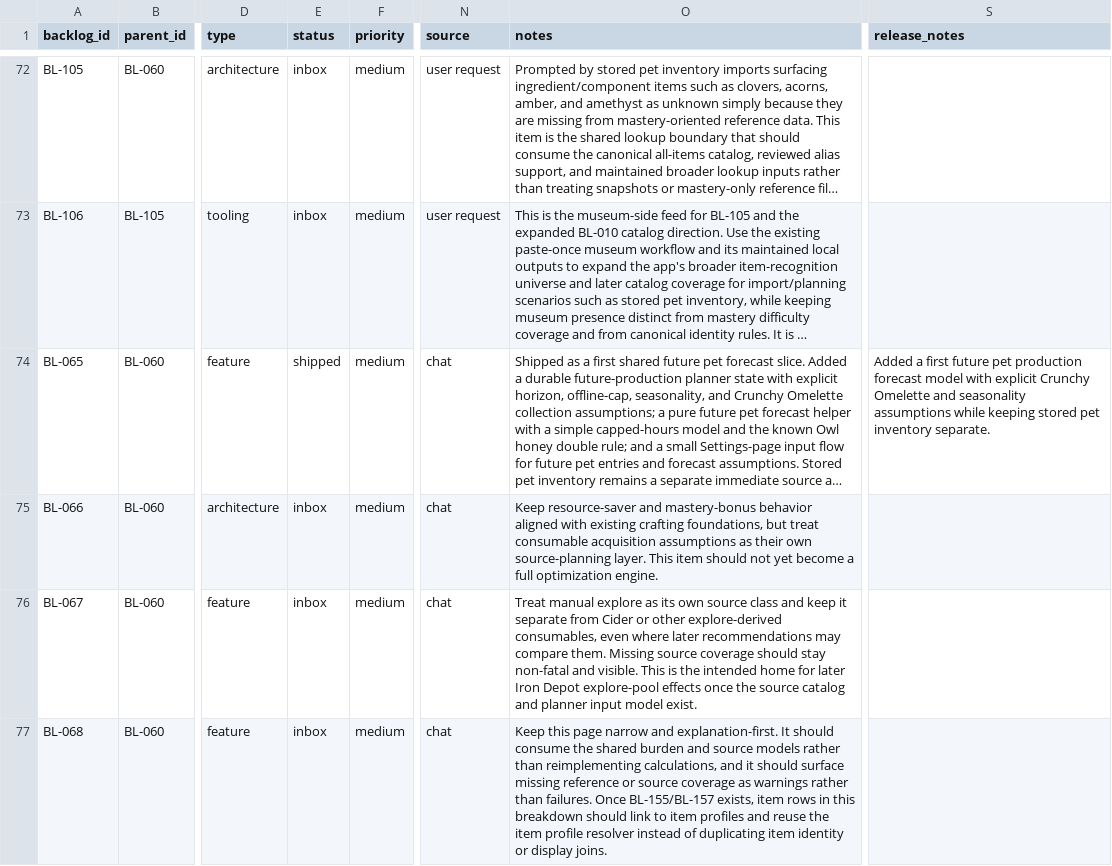
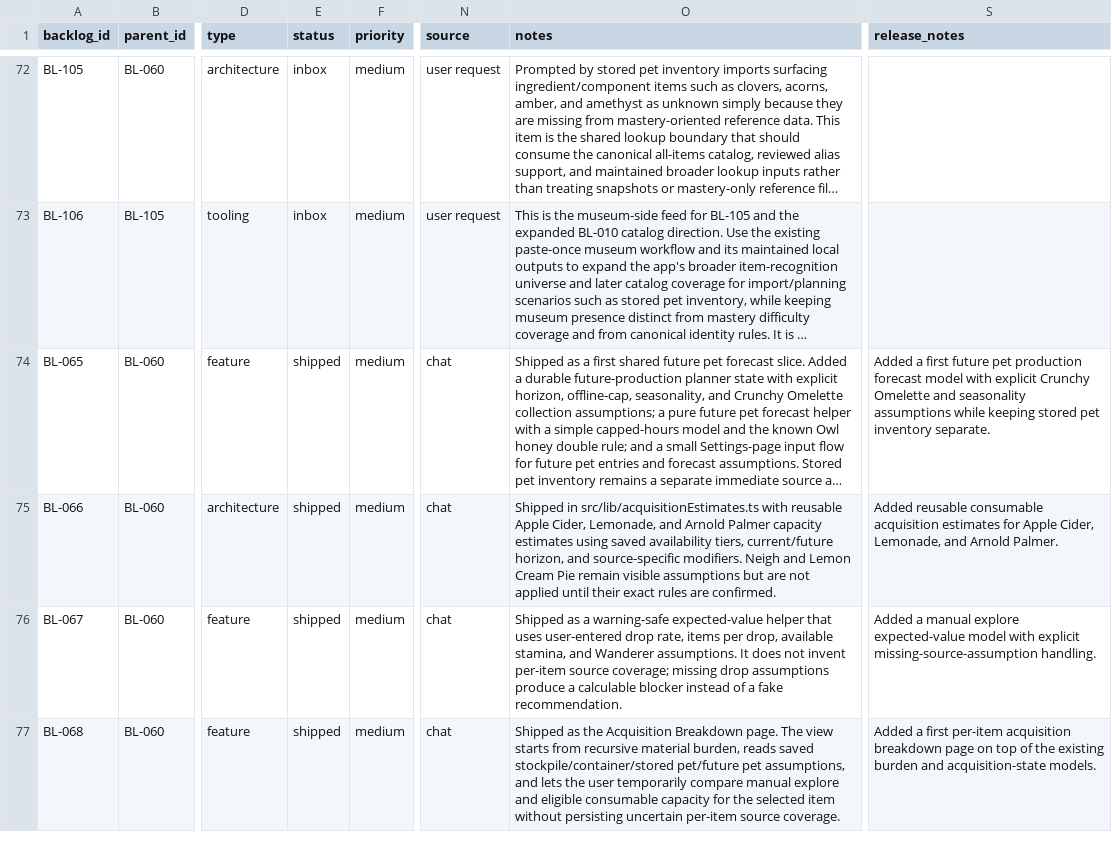
Before and after one commit to missvin/farmrpg-tools, a CSV file: planning/backlog.csv, drawn as a sheet; only a part is shown, gaps mark what is left out; long unchanged cells end in …; the diff covers the shown part only; the diff names each change by its address in the sheet, - before the commit and + after, or states it on an @@ line.

Commit message:
feat: add acquisition breakdown planning

```diff
--- a/planning/backlog.csv
+++ b/planning/backlog.csv
-E75:E77 (status): inbox
+E75:E77 (status): shipped
-O75 (notes): Keep resource-saver and mastery-bonus behavior aligned with existing crafting foundations, but treat consumable acquisition assumptions as their own source-planning layer. This item should not yet become a full optimization engine.
+O75 (notes): Shipped in src/lib/acquisitionEstimates.ts with reusable Apple Cider, Lemonade, and Arnold Palmer capacity estimates using saved availability tiers, current/future horizon, and source-specific modifiers. Neigh and Lemon Cream Pie remain visible assumptions but are not applied until their exact rules are confirmed.
-S75 (release_notes): (empty)
+S75 (release_notes): Added reusable consumable acquisition estimates for Apple Cider, Lemonade, and Arnold Palmer.
-O76 (notes): Treat manual explore as its own source class and keep it separate from Cider or other explore-derived consumables, even where later recommendations may compare them. Missing source coverage should stay non-fatal and visible. This is the intended home for later Iron Depot explore-pool effects once the source catalog and planner input model exist.
+O76 (notes): Shipped as a warning-safe expected-value helper that uses user-entered drop rate, items per drop, available stamina, and Wanderer assumptions. It does not invent per-item source coverage; missing drop assumptions produce a calculable blocker instead of a fake recommendation.
-S76 (release_notes): (empty)
+S76 (release_notes): Added a manual explore expected-value model with explicit missing-source-assumption handling.
-O77 (notes): Keep this page narrow and explanation-first. It should consume the shared burden and source models rather than reimplementing calculations, and it should surface missing reference or source coverage as warnings rather than failures. Once BL-155/BL-157 exists, item rows in this breakdown should link to item profiles and reuse the item profile resolver instead of duplicating item identity or display joins.
+O77 (notes): Shipped as the Acquisition Breakdown page. The view starts from recursive material burden, reads saved stockpile/container/stored pet/future pet assumptions, and lets the user temporarily compare manual explore and eligible consumable capacity for the selected item without persisting uncertain per-item source coverage.
-S77 (release_notes): (empty)
+S77 (release_notes): Added a first per-item acquisition breakdown page on top of the existing burden and acquisition-state models.
```
Also changed, not shown: 10 edited cells elsewhere in this file, 6 other files.
